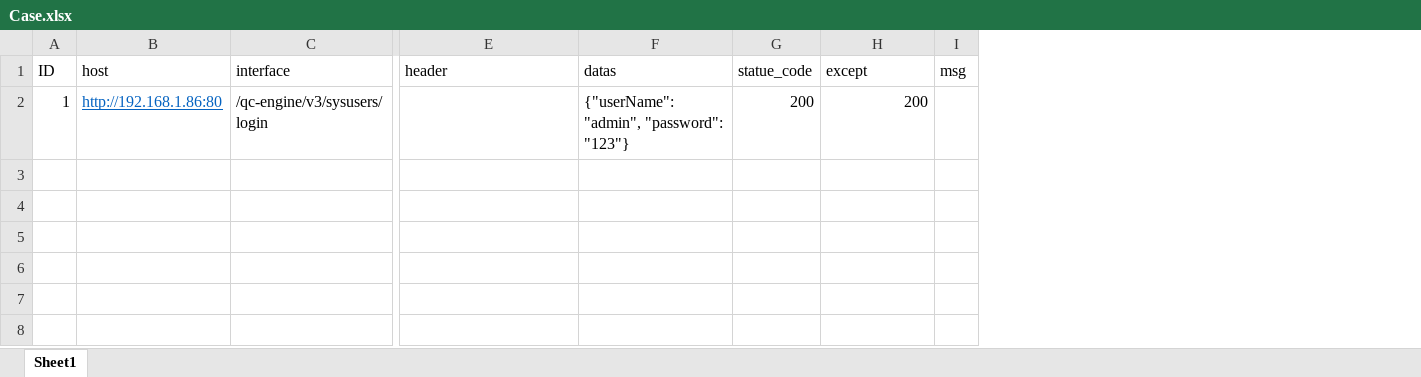
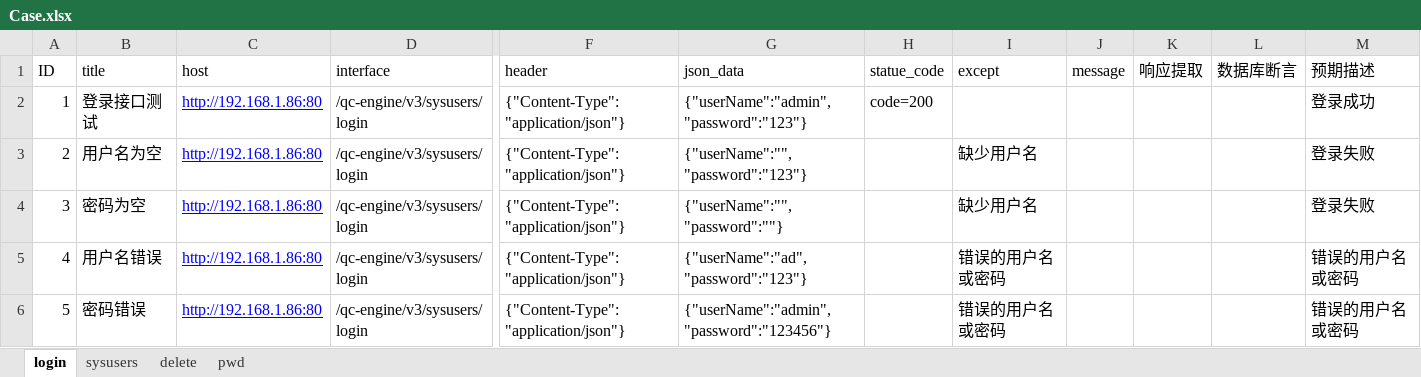
Before and after one commit to xuexieweilai/gx-interface, an Excel workbook: data/Case.xlsx, sheet login, drawn as a sheet; only a part is shown, gaps mark what is left out; values as stored, in another font and other column widths than the file's, no borders; removed rows and columns are numbered as before the commit, all else as after; rows hold the shown columns only; the diff names each change by its address in the sheet, - before the commit and + after, or states it on an @@ line.

```diff
--- a/data/Case.xlsx (sheet login)
+++ b/data/Case.xlsx (sheet login)
-sheet tab: Sheet1
+sheet tab: login
+sheet tab: sysusers
+sheet tab: delete
+sheet tab: pwd
+column B (title), row 2: 登录接口测试
-column F (datas), row 2: {"userName": "admin", "password": "123"}
+column G (json_data), row 2: {"userName":"admin","password":"123"}
-column I (msg), empty
+column J (message), empty
+column K (响应提取), empty
+column L (数据库断言), empty
+column M (预期描述), row 2: 登录成功
-C2 text colour: #0563C1
+C2 text colour: #0000FF
-F2 (header): (empty)
+F2 (header): {"Content-Type":"application/json"}
-H2 (statue_code): 200
+H2 (statue_code): code=200
-I2 (except): 200
+I2 (except): (empty)
+row 3: 2 | 用户名为空 | http://192.168.1.86:80 | /qc-engine/v3/sysusers/login | {"Content-Type":"application/json"} | {"userName":"","password":"123"} |  | 缺少用户名 |  |  |  | 登录失败
+row 4: 3 | 密码为空 | http://192.168.1.86:80 | /qc-engine/v3/sysusers/login | {"Content-Type":"application/json"} | {"userName":"","password":""} |  | 缺少用户名 |  |  |  | 登录失败
+row 5: 4 | 用户名错误 | http://192.168.1.86:80 | /qc-engine/v3/sysusers/login | {"Content-Type":"application/json"} | {"userName":"ad","password":"123"} |  | 错误的用户名或密码 |  |  |  | 错误的用户名或密码
+row 6: 5 | 密码错误 | http://192.168.1.86:80 | /qc-engine/v3/sysusers/login | {"Content-Type":"application/json"} | {"userName":"admin","password":"123456"} |  | 错误的用户名或密码 |  |  |  | 错误的用户名或密码
```
Also changed, not shown: 12 other files.
